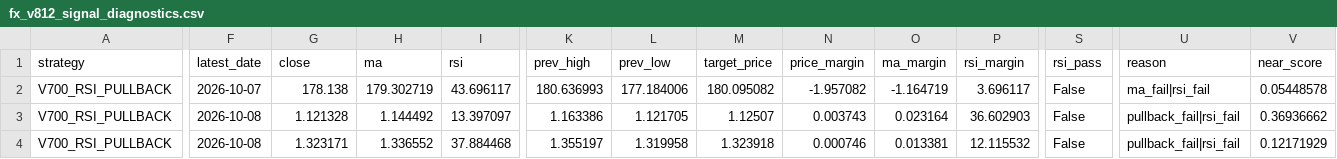
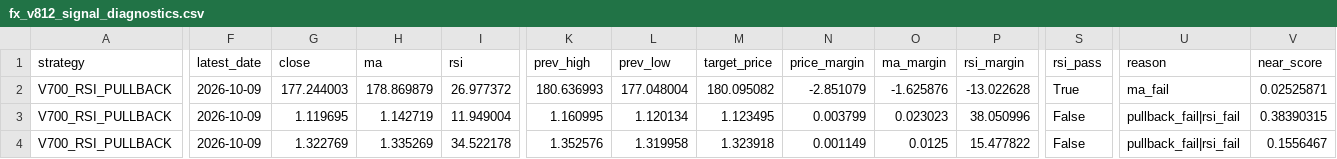
Before and after one commit to pengin01/Fx-Trade-System, a CSV file: fx_v812_signal_diagnostics.csv, drawn as a sheet; only a part is shown, gaps mark what is left out; the diff covers the shown part only; the diff names each change by its address in the sheet, - before the commit and + after, or states it on an @@ line.

```diff
--- a/fx_v812_signal_diagnostics.csv
+++ b/fx_v812_signal_diagnostics.csv
-F2 (latest_date): 2026-10-07
+F2 (latest_date): 2026-10-09
-G2 (close): 178.138
+G2 (close): 177.244003
-H2 (ma): 179.302719
+H2 (ma): 178.869879
-I2 (rsi): 43.696117
+I2 (rsi): 26.977372
-L2 (prev_low): 177.184006
+L2 (prev_low): 177.048004
-N2 (price_margin): -1.957082
+N2 (price_margin): -2.851079
-O2 (ma_margin): -1.164719
+O2 (ma_margin): -1.625876
-P2 (rsi_margin): 3.696117
+P2 (rsi_margin): -13.022628
-S2 (rsi_pass): False
+S2 (rsi_pass): True
-U2 (reason): ma_fail|rsi_fail
+U2 (reason): ma_fail
-V2 (near_score): 0.05448578
+V2 (near_score): 0.02525871
-F3:F4 (latest_date): 2026-10-08
+F3:F4 (latest_date): 2026-10-09
-G3 (close): 1.121328
+G3 (close): 1.119695
-H3 (ma): 1.144492
+H3 (ma): 1.142719
-I3 (rsi): 13.397097
+I3 (rsi): 11.949004
-K3 (prev_high): 1.163386
+K3 (prev_high): 1.160995
-L3 (prev_low): 1.121705
+L3 (prev_low): 1.120134
-M3 (target_price): 1.12507
+M3 (target_price): 1.123495
-N3 (price_margin): 0.003743
+N3 (price_margin): 0.003799
-O3 (ma_margin): 0.023164
+O3 (ma_margin): 0.023023
-P3 (rsi_margin): 36.602903
+P3 (rsi_margin): 38.050996
-V3 (near_score): 0.36936662
+V3 (near_score): 0.38390315
-G4 (close): 1.323171
+G4 (close): 1.322769
-H4 (ma): 1.336552
+H4 (ma): 1.335269
-I4 (rsi): 37.884468
+I4 (rsi): 34.522178
-K4 (prev_high): 1.355197
+K4 (prev_high): 1.352576
-N4 (price_margin): 0.000746
+N4 (price_margin): 0.001149
-O4 (ma_margin): 0.013381
+O4 (ma_margin): 0.0125
-P4 (rsi_margin): 12.115532
+P4 (rsi_margin): 15.477822
-V4 (near_score): 0.12171929
+V4 (near_score): 0.1556467
```
Also changed, not shown: 24 edited cells elsewhere in this file, fx_v811_equity.csv, 3 other files.
